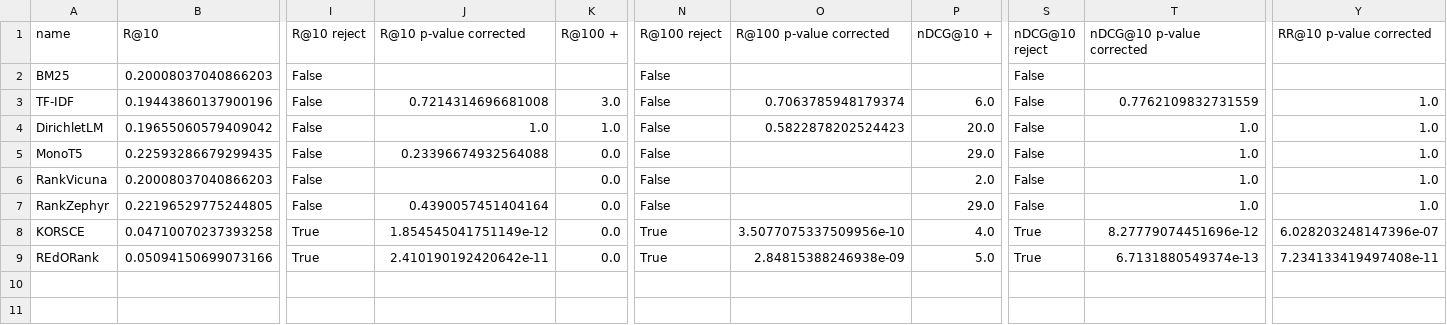
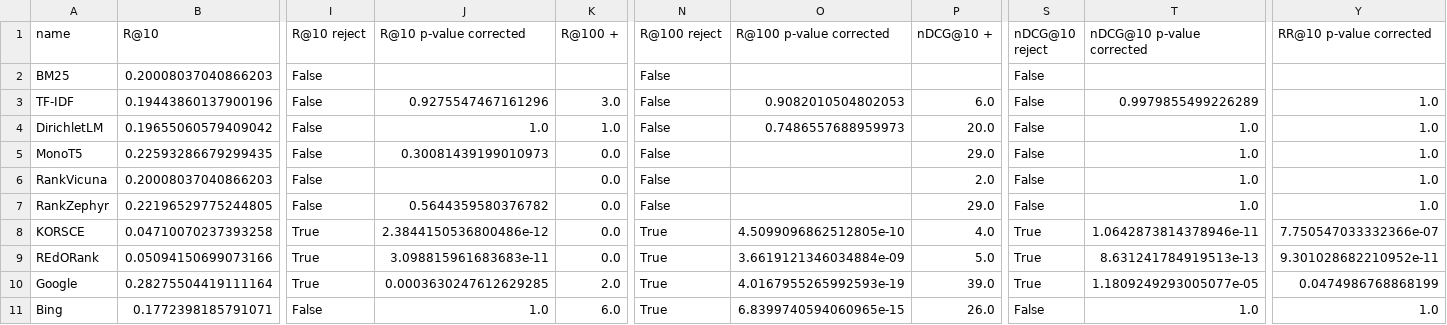
Before and after one commit to SOLandChildren/ChildCenteredEvaluation, a CSV file: code/results/kid-friend/relevance_eval.csv, drawn as a sheet; only a part is shown, gaps mark what is left out; rows hold the shown columns only; the diff names each change by its address in the sheet, - before the commit and + after, or states it on an @@ line.

```diff
--- a/code/results/kid-friend/relevance_eval.csv
+++ b/code/results/kid-friend/relevance_eval.csv
-J3 (R@10 p-value corrected): 0.7214314696681008
+J3 (R@10 p-value corrected): 0.9275547467161296
-O3 (R@100 p-value corrected): 0.7063785948179374
+O3 (R@100 p-value corrected): 0.9082010504802053
-T3 (nDCG@10 p-value corrected): 0.7762109832731559
+T3 (nDCG@10 p-value corrected): 0.9979855499226289
-O4 (R@100 p-value corrected): 0.5822878202524423
+O4 (R@100 p-value corrected): 0.7486557688959973
-J5 (R@10 p-value corrected): 0.23396674932564088
+J5 (R@10 p-value corrected): 0.30081439199010973
-J7 (R@10 p-value corrected): 0.4390057451404164
+J7 (R@10 p-value corrected): 0.5644359580376782
-J8 (R@10 p-value corrected): 1.854545041751149e-12
+J8 (R@10 p-value corrected): 2.3844150536800486e-12
-O8 (R@100 p-value corrected): 3.5077075337509956e-10
+O8 (R@100 p-value corrected): 4.5099096862512805e-10
-T8 (nDCG@10 p-value corrected): 8.27779074451696e-12
+T8 (nDCG@10 p-value corrected): 1.0642873814378946e-11
-Y8 (RR@10 p-value corrected): 6.028203248147396e-07
+Y8 (RR@10 p-value corrected): 7.750547033332366e-07
-J9 (R@10 p-value corrected): 2.410190192420642e-11
+J9 (R@10 p-value corrected): 3.098815961683683e-11
-O9 (R@100 p-value corrected): 2.84815388246938e-09
+O9 (R@100 p-value corrected): 3.6619121346034884e-09
-T9 (nDCG@10 p-value corrected): 6.7131880549374e-13
+T9 (nDCG@10 p-value corrected): 8.631241784919513e-13
-Y9 (RR@10 p-value corrected): 7.234133419497408e-11
+Y9 (RR@10 p-value corrected): 9.301028682210952e-11
+row 10: Google | 0.28275504419111164 | True | 0.0003630247612629285 | 2.0 | True | 4.0167955265992593e-19 | 39.0 | True | 1.1809249293005077e-05 | 0.0474986768868199
+row 11: Bing | 0.1772398185791071 | False | 1.0 | 6.0 | True | 6.8399740594060965e-15 | 26.0 | False | 1.0 | 1.0
```
Also changed, not shown: code/results/kid-friend/query_wise/RBP.csv, code/results/kid-friend/query_wise/cRBP.csv, 27 other files.
